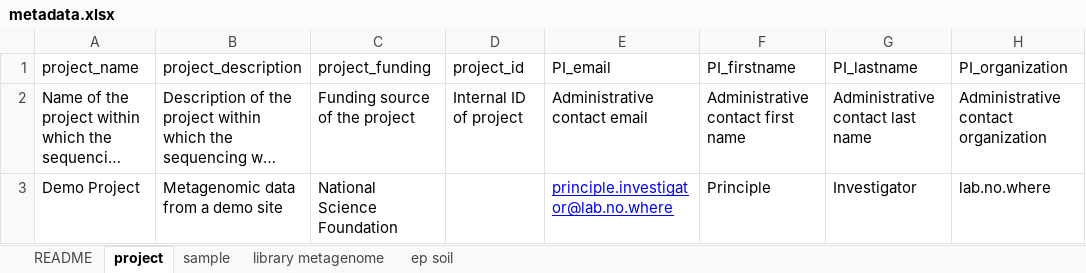
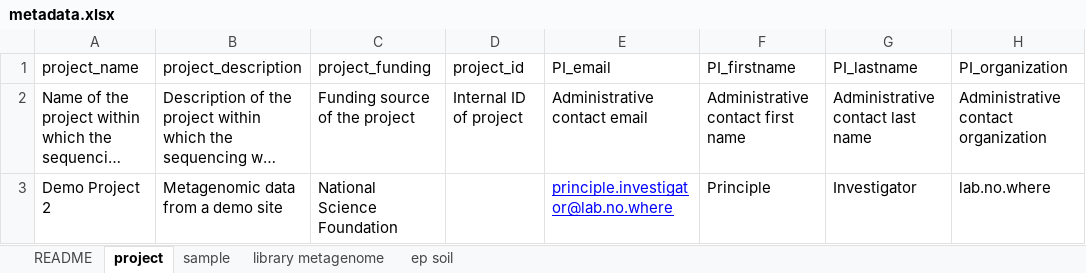
Before and after one commit to MG-RAST/MG-RAST-Tools, an Excel workbook: examples/sop/data/metadata.xlsx, sheet project, drawn as a sheet; only a part is shown; long unchanged cells end in …; values as stored, in another font and other column widths than the file's, no borders; the diff names each change by its address in the sheet, - before the commit and + after, or states it on an @@ line.

```diff
--- a/examples/sop/data/metadata.xlsx (sheet project)
+++ b/examples/sop/data/metadata.xlsx (sheet project)
-A3 (project_name): Demo Project
+A3 (project_name): Demo Project 2
```
Also changed, not shown: 5 other files.
